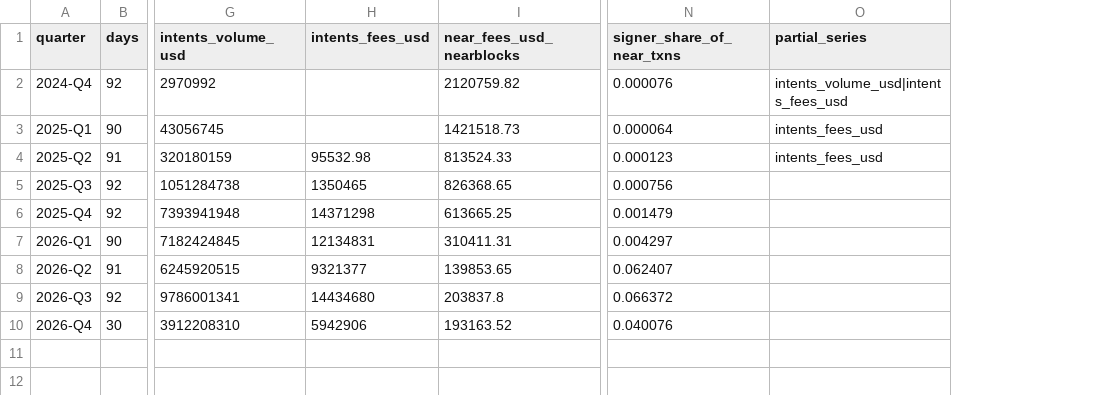
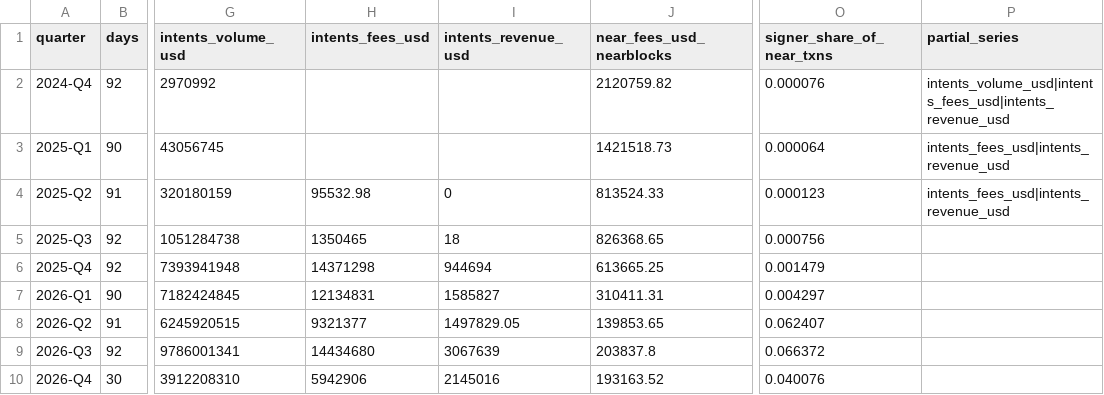
Before and after one commit to 0xBadSign/signing-layer, a CSV file: data/derived/quarterly.csv, drawn as a sheet; only a part is shown, gaps mark what is left out; addresses are those after the commit; the diff names each change by its address in the sheet, - before the commit and + after, or states it on an @@ line.

```diff
--- a/data/derived/quarterly.csv
+++ b/data/derived/quarterly.csv
+column I (intents_revenue_usd), rows 4-10: 0 | 18 | 944694 | 1585827 | 1497829.05 | 3067639 | 2145016
-P2 (partial_series): intents_volume_usd|intents_fees_usd
+P2 (partial_series): intents_volume_usd|intents_fees_usd|intents_revenue_usd
-P3:P4 (partial_series): intents_fees_usd
+P3:P4 (partial_series): intents_fees_usd|intents_revenue_usd
```
Also changed, not shown: data/derived/daily.csv, data/derived/monthly.csv, 7 other files.
